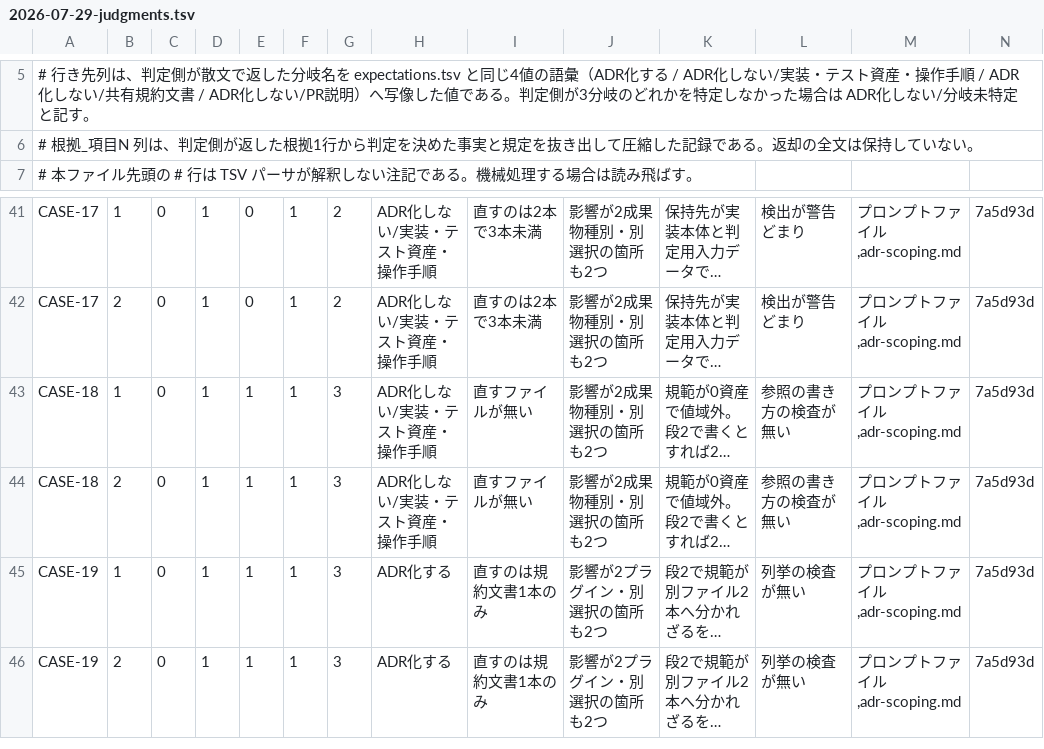
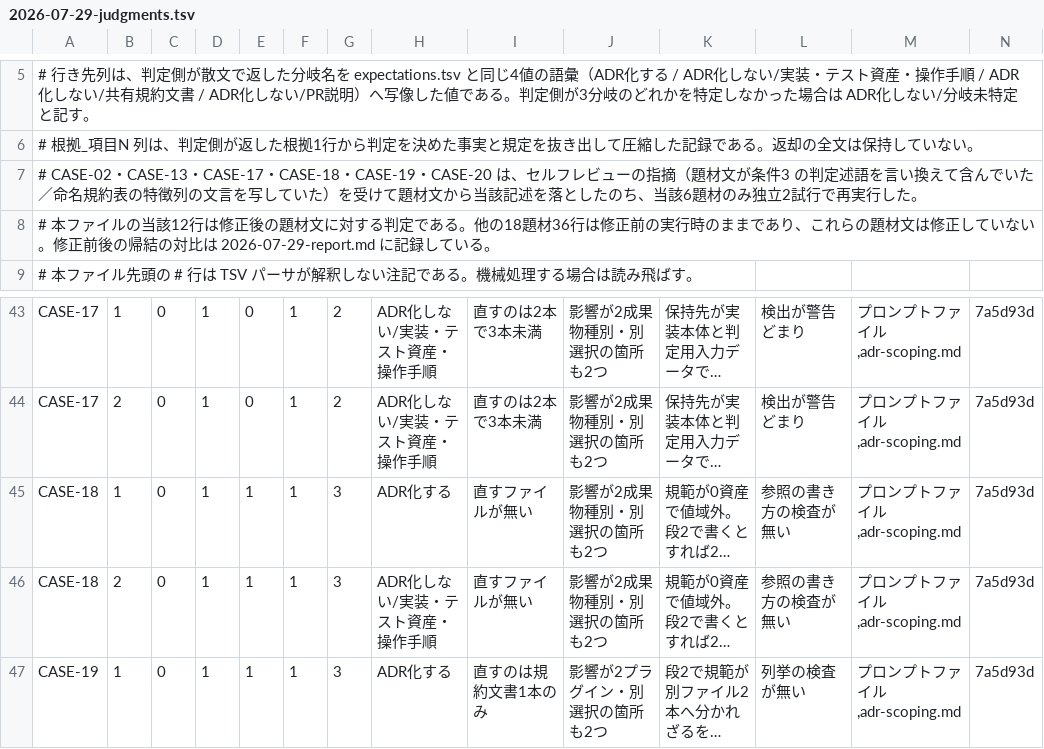
Before and after one commit to kuchita-el/claude-shared-skills, a TSV file: docs/development/adr-scoping-cases/runs/2026-07-29-judgments.tsv, drawn as a sheet; only a part is shown, gaps mark what is left out; the shorter side is filled out with more unchanged rows; long unchanged cells end in …; addresses are those after the commit; the diff names each change by its address in the sheet, - before the commit and + after, or states it on an @@ line.

```diff
--- a/docs/development/adr-scoping-cases/runs/2026-07-29-judgments.tsv
+++ b/docs/development/adr-scoping-cases/runs/2026-07-29-judgments.tsv
+row 7: # CASE-02・CASE-13・CASE-17・CASE-18・CASE-19・CASE-20 は、セルフレビューの指摘（題材文が条件3 の判定述語を言い換えて含んでいた／命名規約表の特徴列の文言を写していた）を受けて題材文から当該記述を落としたのち、当該6題材のみ独立2試行で再実行した。
+row 8: # 本ファイルの当該12行は修正後の題材文に対する判定である。他の18題材36行は修正前の実行時のままであり、これらの題材文は修正していない。修正前後の帰結の対比は 2026-07-29-report.md に記録している。
-H45: ADR化しない/実装・テスト資産・操作手順
+H45: ADR化する
```
Also changed, not shown: 2 other files.
